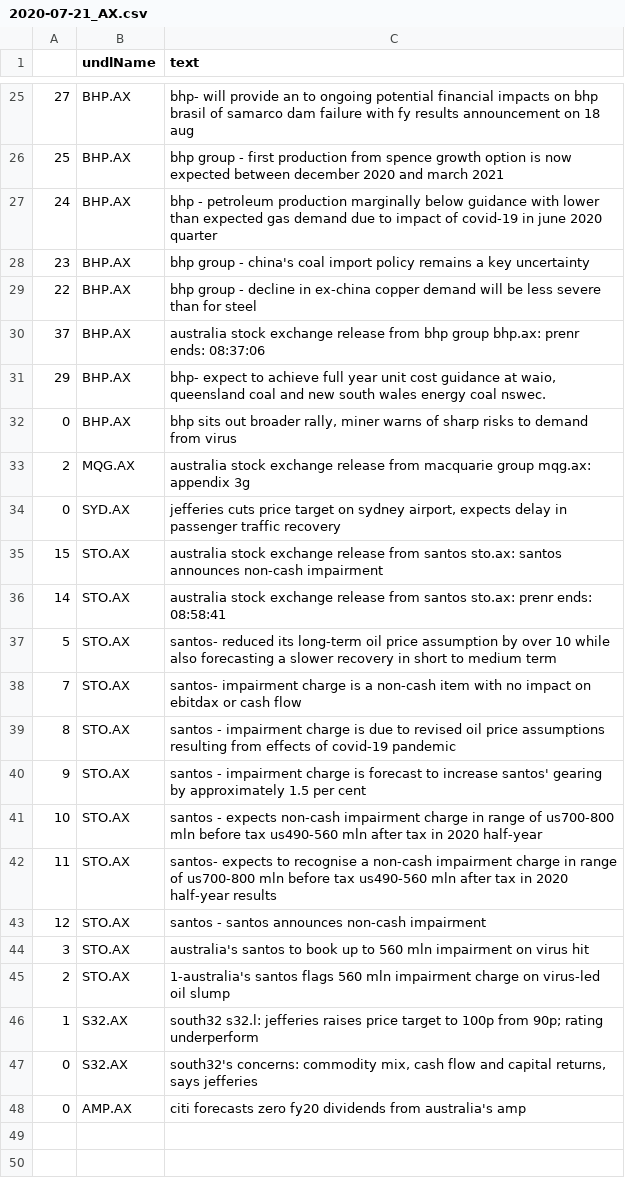
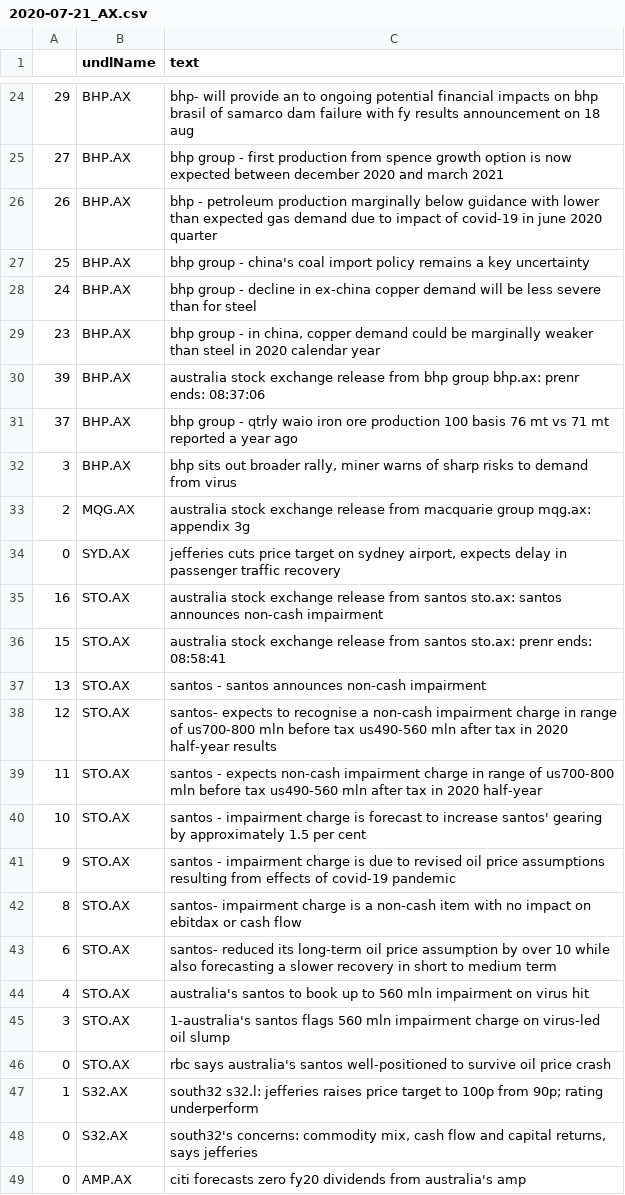
Before and after one commit to hoichunlaw/EventDriven, a CSV file: result/2020-07-21_AX.csv, drawn as a sheet; only a part is shown, gaps mark what is left out; the diff covers the shown part only.

```diff
--- a/result/2020-07-21_AX.csv
+++ b/result/2020-07-21_AX.csv
@@ -25,22 +24,24 @@
-27,BHP.AX,bhp- will provide an to ongoing potential financial impacts on bhp brasil of samarco dam failure with fy results announcement on 18 aug
-25,BHP.AX,bhp group  -  first production from spence growth option is now expected between december 2020 and march 2021
-24,BHP.AX,bhp - petroleum production marginally below guidance with lower than expected gas demand due to impact of covid-19 in june 2020 quarter
-23,BHP.AX,bhp group  -  china's coal import policy remains a key uncertainty
-22,BHP.AX,bhp group  -  decline in ex-china copper demand will be less severe than for steel
-37,BHP.AX,australia stock exchange release from bhp group bhp.ax: prenr ends: 08:37:06
-29,BHP.AX,"bhp-  expect to achieve full year unit cost guidance at waio, queensland coal and new south wales energy coal nswec."
-0,BHP.AX,"bhp sits out broader rally, miner warns of sharp risks to demand from virus"
+29,BHP.AX,bhp- will provide an to ongoing potential financial impacts on bhp brasil of samarco dam failure with fy results announcement on 18 aug
+27,BHP.AX,bhp group  -  first production from spence growth option is now expected between december 2020 and march 2021
+26,BHP.AX,bhp - petroleum production marginally below guidance with lower than expected gas demand due to impact of covid-19 in june 2020 quarter
+25,BHP.AX,bhp group  -  china's coal import policy remains a key uncertainty
+24,BHP.AX,bhp group  -  decline in ex-china copper demand will be less severe than for steel
+23,BHP.AX,"bhp group  -  in china, copper demand could be marginally weaker than steel in 2020 calendar year"
+39,BHP.AX,australia stock exchange release from bhp group bhp.ax: prenr ends: 08:37:06
+37,BHP.AX,bhp group  - qtrly waio iron ore production 100 basis 76 mt vs 71 mt reported a year ago
+3,BHP.AX,"bhp sits out broader rally, miner warns of sharp risks to demand from virus"
 2,MQG.AX,australia stock exchange release from macquarie group mqg.ax: appendix 3g
 0,SYD.AX,"jefferies cuts price target on sydney airport, expects delay in passenger traffic recovery"
-15,STO.AX,australia stock exchange release from santos sto.ax: santos announces non-cash impairment
-14,STO.AX,australia stock exchange release from santos sto.ax: prenr ends: 08:58:41
-5,STO.AX,santos- reduced its long-term oil price assumption by over 10 while also forecasting a slower recovery in short to medium term
-7,STO.AX,santos- impairment charge is a non-cash item with no impact on ebitdax or cash flow
-8,STO.AX,santos  - impairment charge is due to revised oil price assumptions resulting from effects of covid-19 pandemic
-9,STO.AX,santos  - impairment charge is forecast to increase santos' gearing by approximately 1.5 per cent
-10,STO.AX,santos  - expects non-cash impairment charge in range of us700-800 mln before tax us490-560 mln after tax in 2020 half-year
-11,STO.AX,santos- expects to recognise a non-cash impairment charge in range of us700-800 mln before tax us490-560 mln after tax in 2020 half-year results
-12,STO.AX,santos  -  santos announces non-cash impairment
-3,STO.AX,australia's santos to book up to 560 mln impairment on virus hit
-2,STO.AX,1-australia's santos flags 560 mln impairment charge on virus-led oil slump
+16,STO.AX,australia stock exchange release from santos sto.ax: santos announces non-cash impairment
+15,STO.AX,australia stock exchange release from santos sto.ax: prenr ends: 08:58:41
+13,STO.AX,santos  -  santos announces non-cash impairment
+12,STO.AX,santos- expects to recognise a non-cash impairment charge in range of us700-800 mln before tax us490-560 mln after tax in 2020 half-year results
+11,STO.AX,santos  - expects non-cash impairment charge in range of us700-800 mln before tax us490-560 mln after tax in 2020 half-year
+10,STO.AX,santos  - impairment charge is forecast to increase santos' gearing by approximately 1.5 per cent
+9,STO.AX,santos  - impairment charge is due to revised oil price assumptions resulting from effects of covid-19 pandemic
+8,STO.AX,santos- impairment charge is a non-cash item with no impact on ebitdax or cash flow
+6,STO.AX,santos- reduced its long-term oil price assumption by over 10 while also forecasting a slower recovery in short to medium term
+4,STO.AX,australia's santos to book up to 560 mln impairment on virus hit
+3,STO.AX,1-australia's santos flags 560 mln impairment charge on virus-led oil slump
+0,STO.AX,rbc says australia's santos well-positioned to survive oil price crash
 1,S32.AX,south32  s32.l: jefferies raises price target to 100p from 90p; rating underperform
```
Also changed, not shown: 12 added rows, 13 removed rows and 10 edited cells elsewhere in this file, 1 other file.
